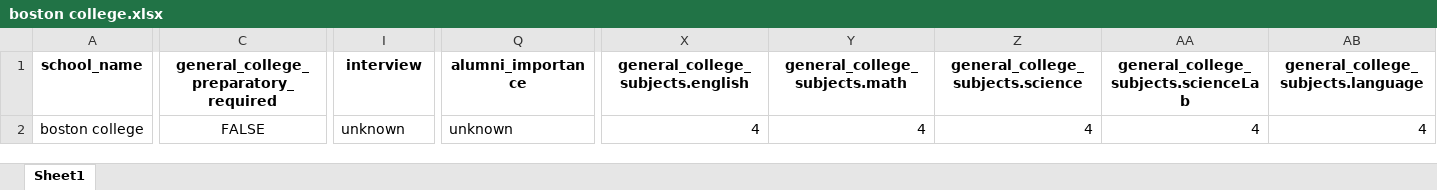
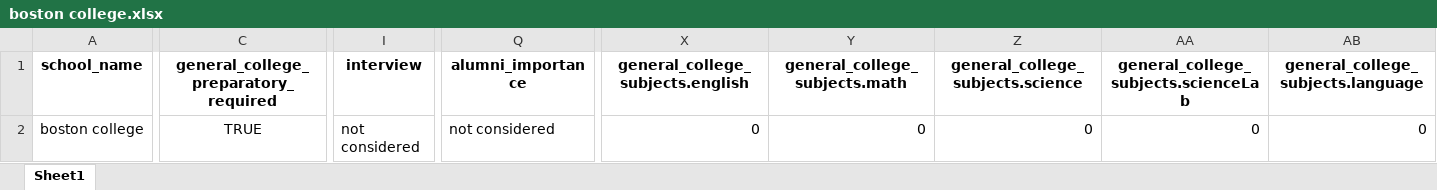
Before and after one commit to jineoni/dotori-data, an Excel workbook: output_cds2/boston college.xlsx, sheet Sheet1, drawn as a sheet; only a part is shown, gaps mark what is left out; values as stored, in another font and other column widths than the file's, no borders; the diff covers the shown part only; the diff names each change by its address in the sheet, - before the commit and + after, or states it on an @@ line.

```diff
--- a/output_cds2/boston college.xlsx (sheet Sheet1)
+++ b/output_cds2/boston college.xlsx (sheet Sheet1)
-C2: FALSE
+C2: TRUE
-I2 (interview): unknown
+I2 (interview): not considered
-Q2 (alumni_importance): unknown
+Q2 (alumni_importance): not considered
-X2 (general_college_subjects.english): 4
+X2 (general_college_subjects.english): 0
-Y2 (general_college_subjects.math): 4
+Y2 (general_college_subjects.math): 0
-Z2 (general_college_subjects.science): 4
+Z2 (general_college_subjects.science): 0
-AA2: 4
+AA2: 0
-AB2: 4
+AB2: 0
```
Also changed, not shown: 10 edited cells elsewhere in this sheet, output_cds2/pepperdine university.xlsx, output_cds2/university of maryland.xlsx, 23 other files.
